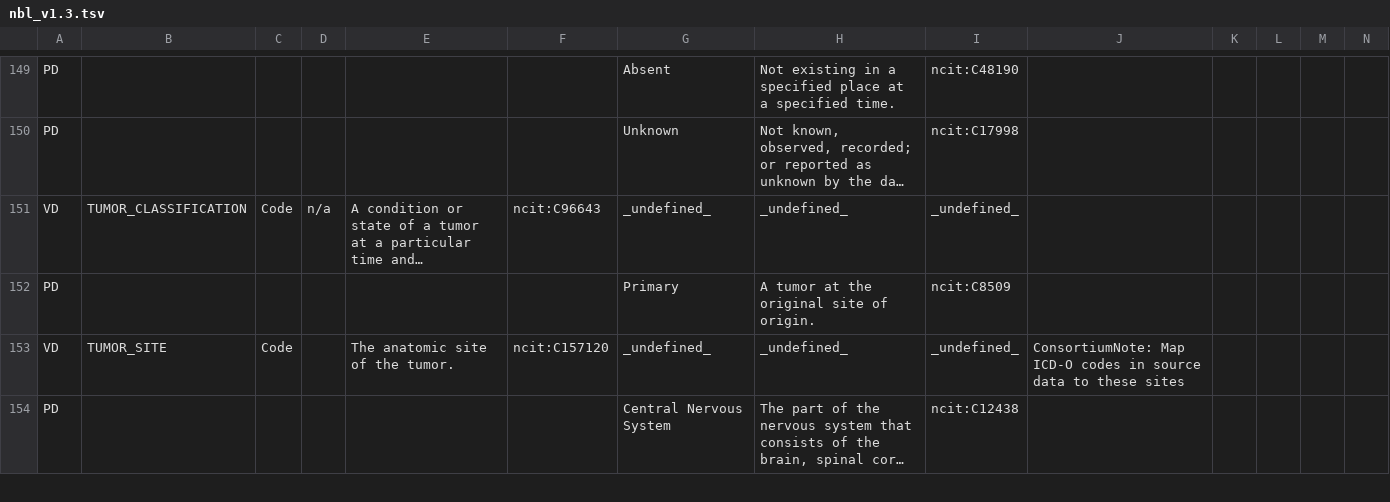
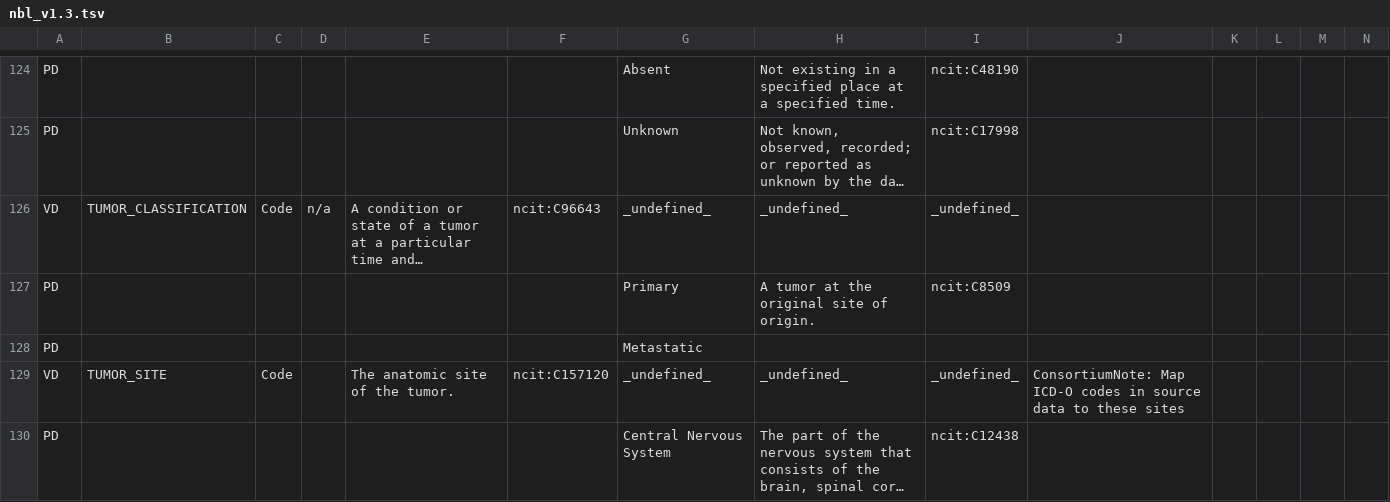
Before and after one commit to chicagopcdc/d4cg-modeling, a TSV file: pcdc/nbl/nbl_v1.3/nbl_v1.3.tsv, drawn as a sheet; only a part is shown, gaps mark what is left out; long unchanged cells end in …; rows hold the shown columns only; the diff covers the shown part only; the diff names each change by its address in the sheet, - before the commit and + after, or states it on an @@ line.

```diff
--- a/pcdc/nbl/nbl_v1.3/nbl_v1.3.tsv
+++ b/pcdc/nbl/nbl_v1.3/nbl_v1.3.tsv
+row 128: PD |  |  |  |  |  | Metastatic
```
Also changed, not shown: 25 removed rows elsewhere in this file, 1 other file.
